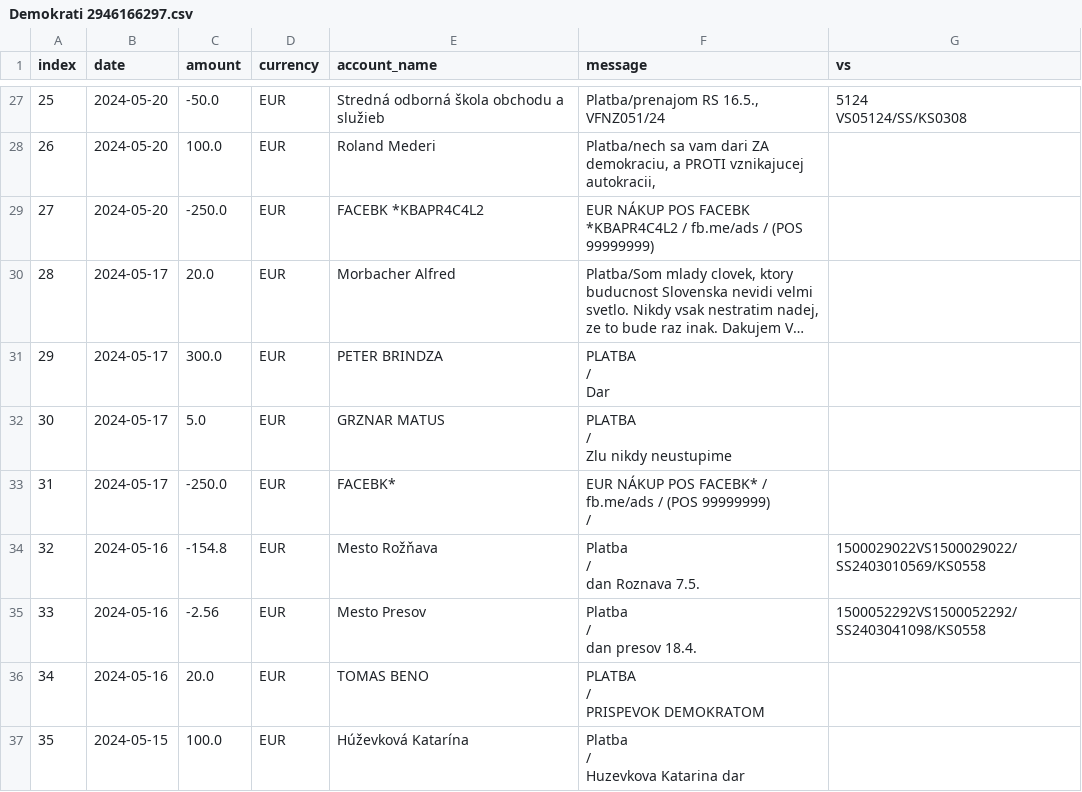
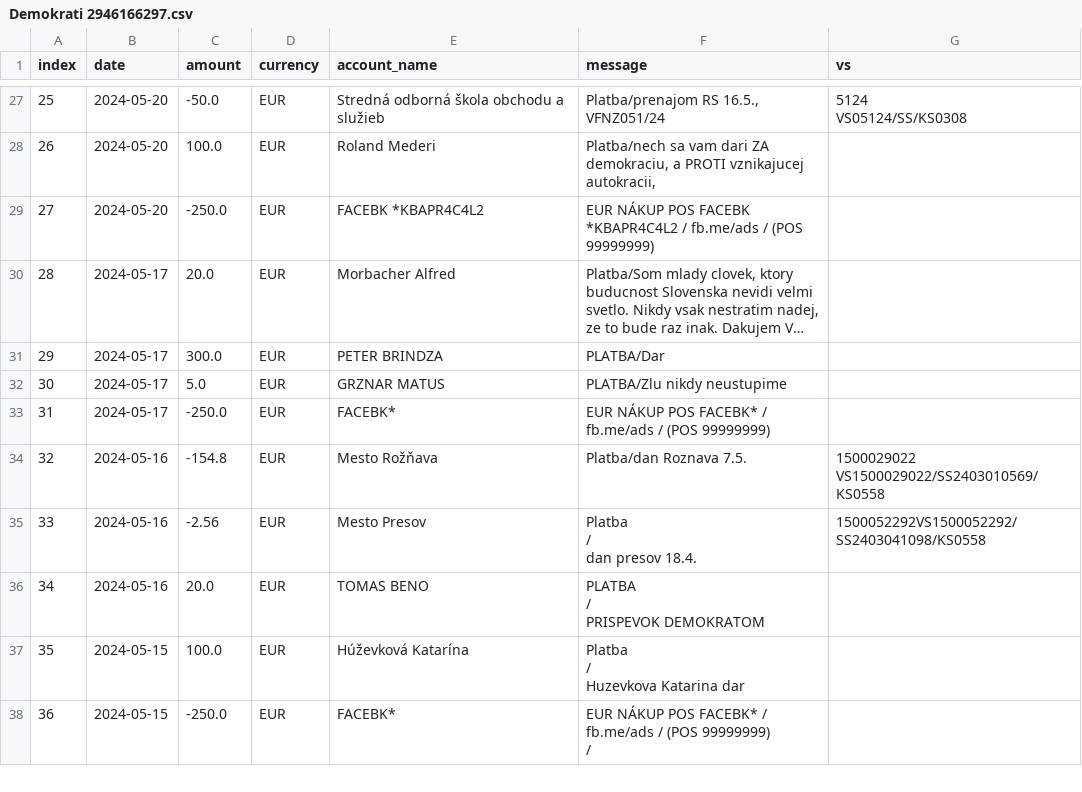
Before and after one commit to matusv/eu-elections-slovakia-2024, a CSV file: accounts/Demokrati 2946166297.csv, drawn as a sheet; only a part is shown, gaps mark what is left out; the shorter side is filled out with more unchanged rows; long unchanged cells end in …; ↵ is a line break in a cell; the diff names each change by its address in the sheet, - before the commit and + after, or states it on an @@ line.

```diff
--- a/accounts/Demokrati 2946166297.csv
+++ b/accounts/Demokrati 2946166297.csv
-F31 (message): PLATBA ↵ / ↵ Dar
+F31 (message): PLATBA/Dar
-F32 (message): PLATBA ↵ / ↵ Zlu nikdy neustupime
+F32 (message): PLATBA/Zlu nikdy neustupime
-F33 (message): …(POS 99999999) ↵ /
+F33 (message): …(POS 99999999)
-F34 (message): Platba ↵ / ↵ dan Roznava 7.5.
+F34 (message): Platba/dan Roznava 7.5.
-G34 (vs): 1500029022VS1500029022/SS2403010569/KS0558
+G34 (vs): 1500029022 ↵ VS1500029022/SS2403010569/KS0558
```
Also changed, not shown: accounts/KDH 5213419510.csv, accounts/Kotlebovci ĽSNS 5213275473.csv, 14 other files.
